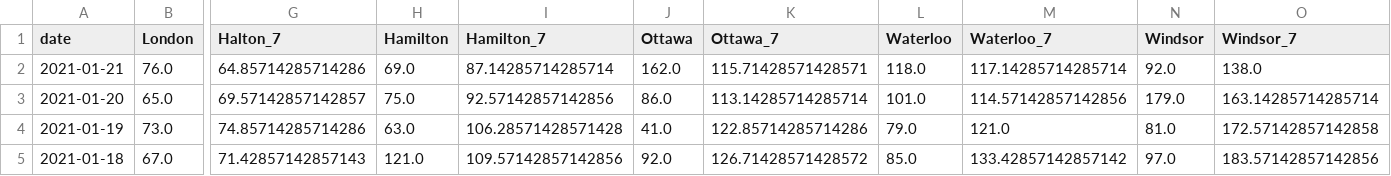
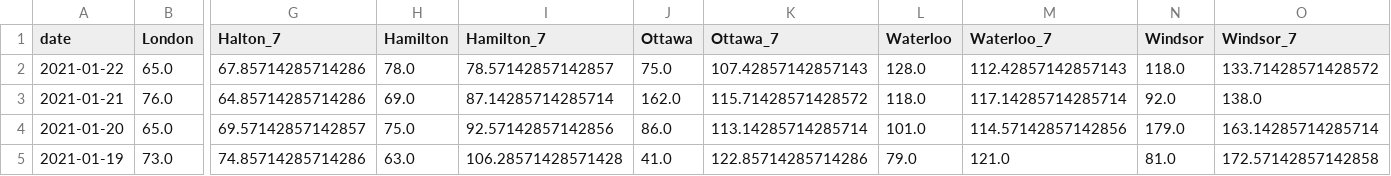
Before and after one commit to martin-allen/covid, a CSV file: data/output/ontario_new.csv, drawn as a sheet; only a part is shown, gaps mark what is left out; the shorter side is filled out with more unchanged rows; addresses are those after the commit; rows hold the shown columns only; the diff names each change by its address in the sheet, - before the commit and + after, or states it on an @@ line.

Commit message:
Data update

```diff
--- a/data/output/ontario_new.csv
+++ b/data/output/ontario_new.csv
+row 2: 2021-01-22 | 65.0 | 67.85714285714286 | 78.0 | 78.57142857142857 | 75.0 | 107.42857142857143 | 128.0 | 112.42857142857143 | 118.0 | 133.71428571428572
-K3 (Ottawa_7): 115.71428571428571
+K3 (Ottawa_7): 115.71428571428572
```
Also changed, not shown: data/output/ml_general.csv, data/output/ontario_change.csv, 6 other files.
